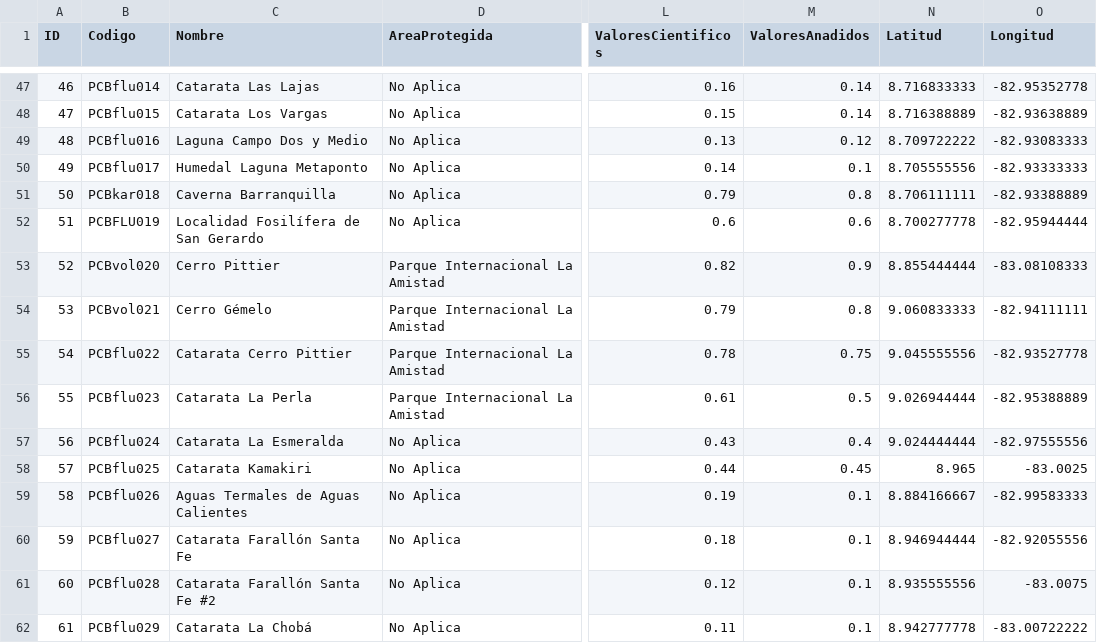
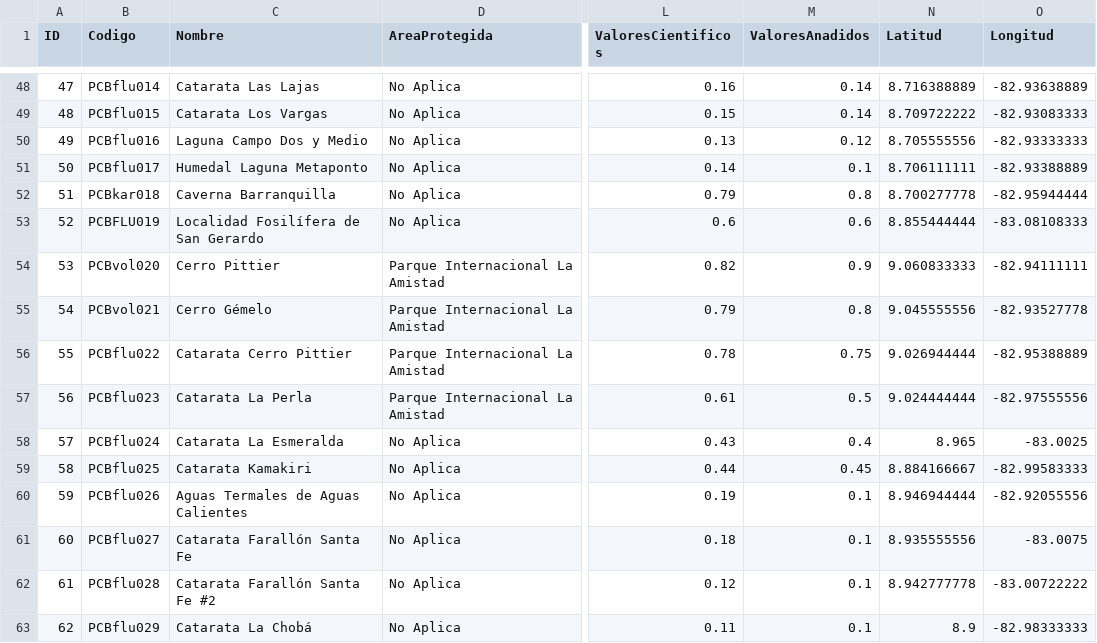
Before and after one commit to dennisperez10/Tarea2, a CSV file: Geomorfositios.csv, drawn as a sheet; only a part is shown, gaps mark what is left out; addresses are those after the commit; the diff covers the shown part only; the diff names each change by its address in the sheet, - before the commit and + after, or states it on an @@ line.

```diff
--- a/Geomorfositios.csv
+++ b/Geomorfositios.csv
@@ column A (ID) renumbered between rows 33 and 66 @@
-N48 (Latitud): 8.716833333
+N48 (Latitud): 8.716388889
-O48 (Longitud): -82.95352778
+O48 (Longitud): -82.93638889
-N49 (Latitud): 8.716388889
+N49 (Latitud): 8.709722222
-O49 (Longitud): -82.93638889
+O49 (Longitud): -82.93083333
-N50 (Latitud): 8.709722222
+N50 (Latitud): 8.705555556
-O50 (Longitud): -82.93083333
+O50 (Longitud): -82.93333333
-N51 (Latitud): 8.705555556
+N51 (Latitud): 8.706111111
-O51 (Longitud): -82.93333333
+O51 (Longitud): -82.93388889
-N52 (Latitud): 8.706111111
+N52 (Latitud): 8.700277778
-O52 (Longitud): -82.93388889
+O52 (Longitud): -82.95944444
-N53 (Latitud): 8.700277778
+N53 (Latitud): 8.855444444
-O53 (Longitud): -82.95944444
+O53 (Longitud): -83.08108333
-N54 (Latitud): 8.855444444
+N54 (Latitud): 9.060833333
-O54 (Longitud): -83.08108333
+O54 (Longitud): -82.94111111
-N55 (Latitud): 9.060833333
+N55 (Latitud): 9.045555556
-O55 (Longitud): -82.94111111
+O55 (Longitud): -82.93527778
-N56 (Latitud): 9.045555556
+N56 (Latitud): 9.026944444
-O56 (Longitud): -82.93527778
+O56 (Longitud): -82.95388889
-N57 (Latitud): 9.026944444
+N57 (Latitud): 9.024444444
-O57 (Longitud): -82.95388889
+O57 (Longitud): -82.97555556
-N58 (Latitud): 9.024444444
+N58 (Latitud): 8.965
-O58 (Longitud): -82.97555556
+O58 (Longitud): -83.0025
-N59 (Latitud): 8.965
+N59 (Latitud): 8.884166667
-O59 (Longitud): -83.0025
+O59 (Longitud): -82.99583333
-N60 (Latitud): 8.884166667
+N60 (Latitud): 8.946944444
-O60 (Longitud): -82.99583333
+O60 (Longitud): -82.92055556
-N61 (Latitud): 8.946944444
+N61 (Latitud): 8.935555556
-O61 (Longitud): -82.92055556
+O61 (Longitud): -83.0075
-N62 (Latitud): 8.935555556
+N62 (Latitud): 8.942777778
-O62 (Longitud): -83.0075
+O62 (Longitud): -83.00722222
-N63 (Latitud): 8.942777778
+N63 (Latitud): 8.9
-O63 (Longitud): -83.00722222
+O63 (Longitud): -82.98333333
```
Also changed, not shown: 1 added row, 1 removed row and 36 edited cells elsewhere in this file.
